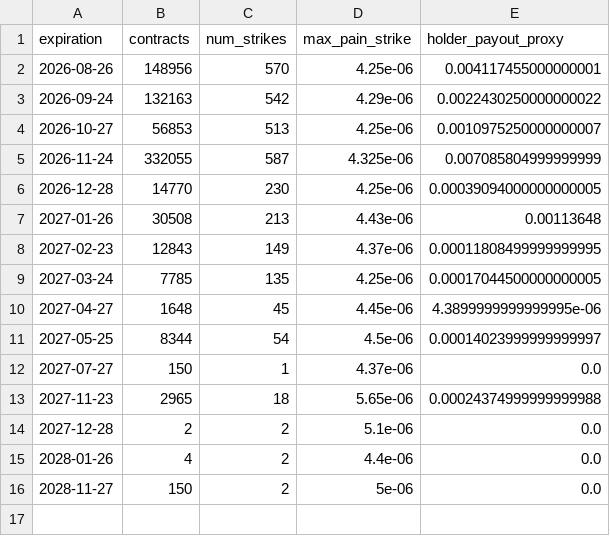
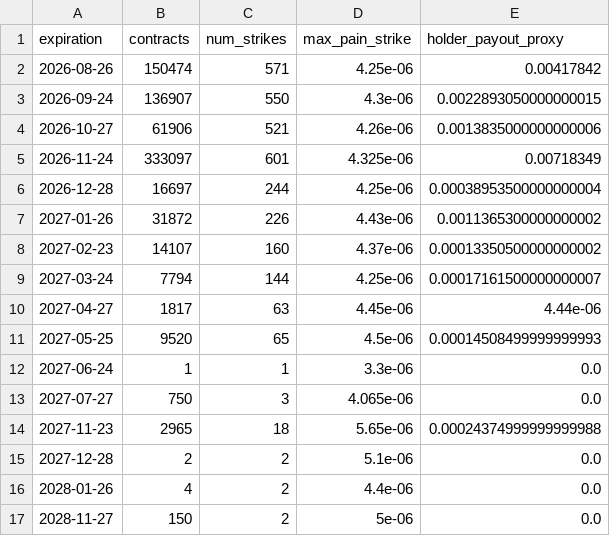
Before and after one commit to jiazheng1987/comex-options-scraper, a CSV file: databento_og_max_pain.csv, drawn as a sheet.

```diff
--- a/databento_og_max_pain.csv
+++ b/databento_og_max_pain.csv
@@ -1,13 +1,14 @@
 expiration,contracts,num_strikes,max_pain_strike,holder_payout_proxy
-2026-08-26,148956,570,4.25e-06,0.004117455000000001
-2026-09-24,132163,542,4.29e-06,0.0022430250000000022
-2026-10-27,56853,513,4.25e-06,0.0010975250000000007
-2026-11-24,332055,587,4.325e-06,0.007085804999999999
-2026-12-28,14770,230,4.25e-06,0.00039094000000000005
-2027-01-26,30508,213,4.43e-06,0.00113648
-2027-02-23,12843,149,4.37e-06,0.00011808499999999995
-2027-03-24,7785,135,4.25e-06,0.00017044500000000005
-2027-04-27,1648,45,4.45e-06,4.3899999999999995e-06
-2027-05-25,8344,54,4.5e-06,0.00014023999999999997
-2027-07-27,150,1,4.37e-06,0.0
+2026-08-26,150474,571,4.25e-06,0.00417842
+2026-09-24,136907,550,4.3e-06,0.0022893050000000015
+2026-10-27,61906,521,4.26e-06,0.0013835000000000006
+2026-11-24,333097,601,4.325e-06,0.00718349
+2026-12-28,16697,244,4.25e-06,0.00038953500000000004
+2027-01-26,31872,226,4.43e-06,0.0011365300000000002
+2027-02-23,14107,160,4.37e-06,0.00013350500000000002
+2027-03-24,7794,144,4.25e-06,0.00017161500000000007
+2027-04-27,1817,63,4.45e-06,4.44e-06
+2027-05-25,9520,65,4.5e-06,0.00014508499999999993
+2027-06-24,1,1,3.3e-06,0.0
+2027-07-27,750,3,4.065e-06,0.0
 2027-11-23,2965,18,5.65e-06,0.00024374999999999988
```
